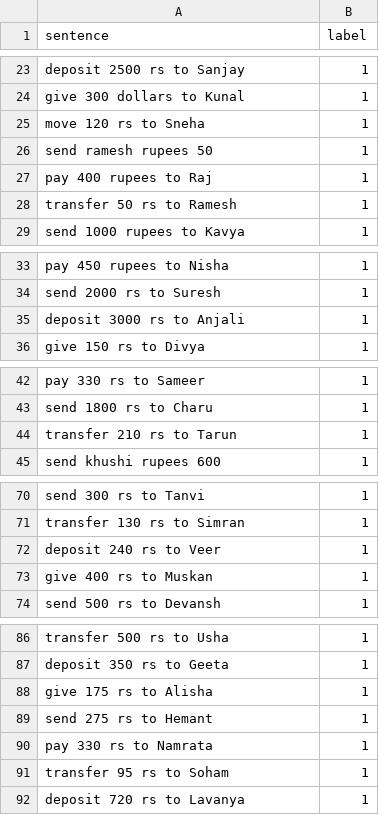
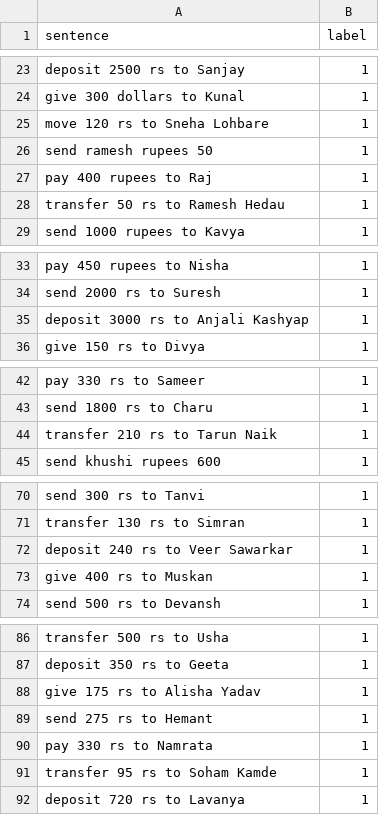
Before and after one commit to ItsGunesh/Hello-UPI, a CSV file: Backend/pythonServer/dataset.csv, drawn as a sheet; only a part is shown, gaps mark what is left out; the diff covers the shown part only.

```diff
--- a/Backend/pythonServer/dataset.csv
+++ b/Backend/pythonServer/dataset.csv
@@ -24,6 +24,6 @@ sentence,label
 "give 300 dollars to Kunal",1
-"move 120 rs to Sneha",1
+"move 120 rs to Sneha Lohbare",1
 "send ramesh rupees 50",1
 "pay 400 rupees to Raj",1
-"transfer 50 rs to Ramesh",1
+"transfer 50 rs to Ramesh Hedau",1
 "send 1000 rupees to Kavya",1
@@ -34,3 +34,3 @@ sentence,label
 "send 2000 rs to Suresh",1
-"deposit 3000 rs to Anjali",1
+"deposit 3000 rs to Anjali Kashyap",1
 "give 150 rs to Divya",1
@@ -43,3 +43,3 @@ sentence,label
 "send 1800 rs to Charu",1
-"transfer 210 rs to Tarun",1
+"transfer 210 rs to Tarun Naik",1
 "send khushi rupees 600",1
@@ -71,3 +71,3 @@ sentence,label
 "transfer 130 rs to Simran",1
-"deposit 240 rs to Veer",1
+"deposit 240 rs to Veer Sawarkar",1
 "give 400 rs to Muskan",1
@@ -87,6 +87,6 @@ sentence,label
 "deposit 350 rs to Geeta",1
-"give 175 rs to Alisha",1
+"give 175 rs to Alisha Yadav",1
 "send 275 rs to Hemant",1
 "pay 330 rs to Namrata",1
-"transfer 95 rs to Soham",1
+"transfer 95 rs to Soham Kamde",1
 "deposit 720 rs to Lavanya",1
```
Also changed, not shown: 11 edited cells elsewhere in this file, 4 other files.
